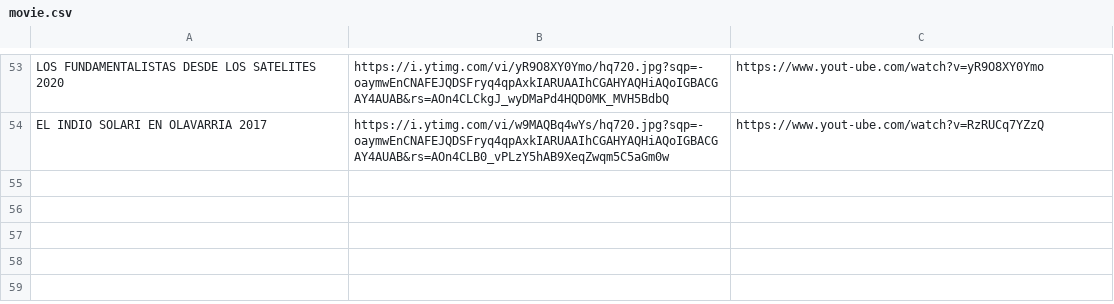
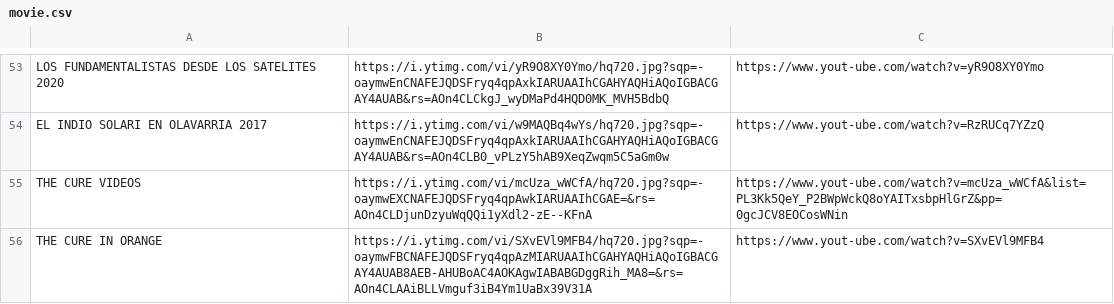
Before and after one commit to galvanoteca2001/FLOW, a CSV file: movie.csv, drawn as a sheet; only a part is shown, gaps mark what is left out; the diff names each change by its address in the sheet, - before the commit and + after, or states it on an @@ line.

Commit message:
Update movie.csv

```diff
--- a/movie.csv
+++ b/movie.csv
+row 55: THE CURE VIDEOS | https://i.ytimg.com/vi/mcUza_wWCfA/hq720.jpg?sqp=-oaymwEXCNAFEJQDSFryq4qpAwkIARUAAIhCGAE=&rs=AOn4CLDjunDzyuWqQQi1yXdl2-zE--KFnA | https://www.yout-ube.com/watch?v=mcUza_wWCfA&list=PL3Kk5QeY_P2BWpWckQ8oYAITxsbpHlGrZ&pp=0gcJCV8EOCosWNin
+row 56: THE CURE IN ORANGE | https://i.ytimg.com/vi/SXvEVl9MFB4/hq720.jpg?sqp=-oaymwFBCNAFEJQDSFryq4qpAzMIARUAAIhCGAHYAQHiAQoIGBACGAY4AUAB8AEB-AHUBoAC4AOKAgwIABABGDggRih_MA8=&rs=AOn4CLAAiBLLVmguf3iB4Ym1UaBx39V31A | https://www.yout-ube.com/watch?v=SXvEVl9MFB4
```
